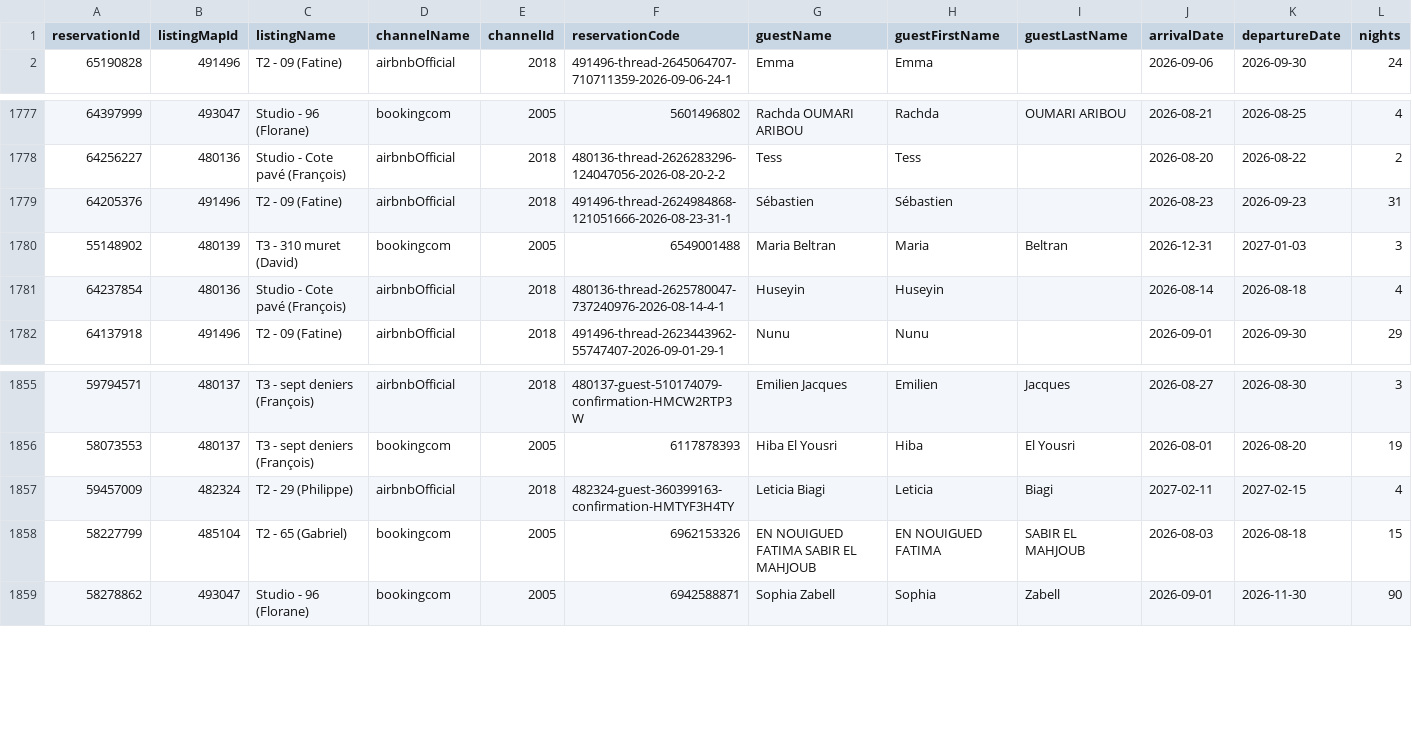
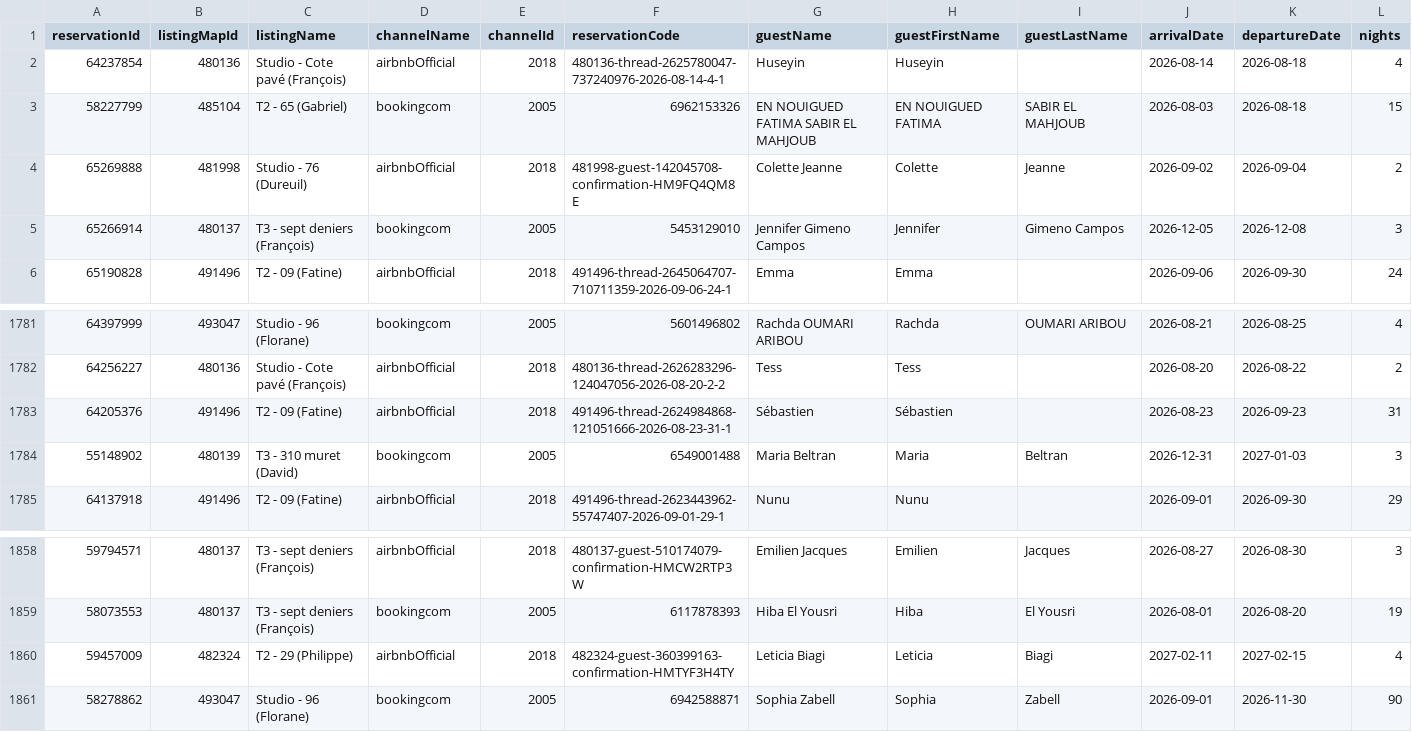
Before and after one commit to eschmitt27/hostaway-reporting, a TSV file: reservations_hostaway.tsv, drawn as a sheet; only a part is shown, gaps mark what is left out; removed rows and columns are numbered as before the commit, all else as after; rows hold the shown columns only; the diff names each change by its address in the sheet, - before the commit and + after, or states it on an @@ line.

```diff
--- a/reservations_hostaway.tsv
+++ b/reservations_hostaway.tsv
+row 2: 64237854 | 480136 | Studio - Cote pavé (François) | airbnbOfficial | 2018 | 480136-thread-2625780047-737240976-2026-08-14-4-1 | Huseyin | Huseyin |  | 2026-08-14 | 2026-08-18 | 4
+row 3: 58227799 | 485104 | T2 - 65 (Gabriel) | bookingcom | 2005 | 6962153326 | EN NOUIGUED FATIMA SABIR EL MAHJOUB | EN NOUIGUED FATIMA | SABIR EL MAHJOUB | 2026-08-03 | 2026-08-18 | 15
+row 4: 65269888 | 481998 | Studio - 76 (Dureuil) | airbnbOfficial | 2018 | 481998-guest-142045708-confirmation-HM9FQ4QM8E | Colette Jeanne | Colette | Jeanne | 2026-09-02 | 2026-09-04 | 2
+row 5: 65266914 | 480137 | T3 - sept deniers (François) | bookingcom | 2005 | 5453129010 | Jennifer Gimeno Campos | Jennifer | Gimeno Campos | 2026-12-05 | 2026-12-08 | 3
-row 1781: 64237854 | 480136 | Studio - Cote pavé (François) | airbnbOfficial | 2018 | 480136-thread-2625780047-737240976-2026-08-14-4-1 | Huseyin | Huseyin |  | 2026-08-14 | 2026-08-18 | 4
-row 1858: 58227799 | 485104 | T2 - 65 (Gabriel) | bookingcom | 2005 | 6962153326 | EN NOUIGUED FATIMA SABIR EL MAHJOUB | EN NOUIGUED FATIMA | SABIR EL MAHJOUB | 2026-08-03 | 2026-08-18 | 15
```
Also changed, not shown: hostaway_reporting_final.tsv, 1 other file.
